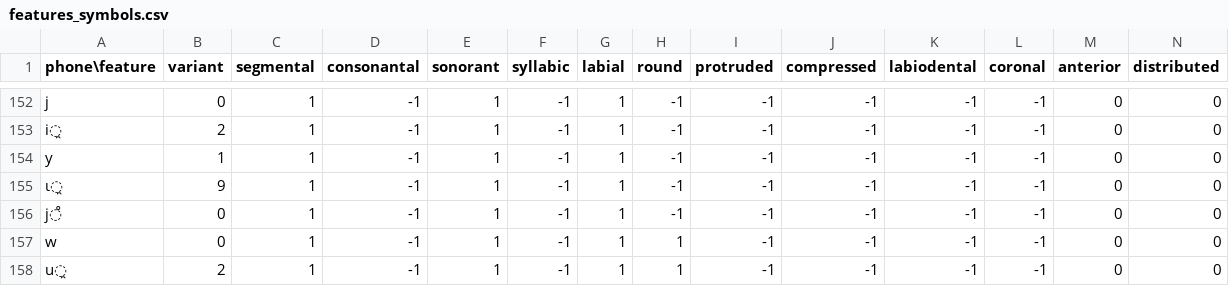
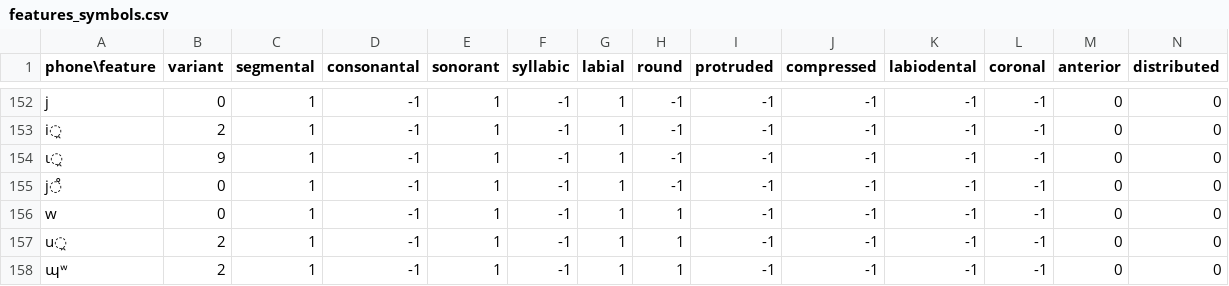
Before and after one commit to chrislit/abydos, a CSV file: data/features/features_symbols.csv, drawn as a sheet; only a part is shown, gaps mark what is left out; the shorter side is filled out with more unchanged rows; rows hold the shown columns only; the diff names each change by its address in the sheet, - before the commit and + after, or states it on an @@ line.

Commit message:
removed Americanist <y>

```diff
--- a/data/features/features_symbols.csv
+++ b/data/features/features_symbols.csv
-row 154: y | 1 | 1 | -1 | 1 | -1 | 1 | -1 | -1 | -1 | -1 | -1 | 0 | 0
```
